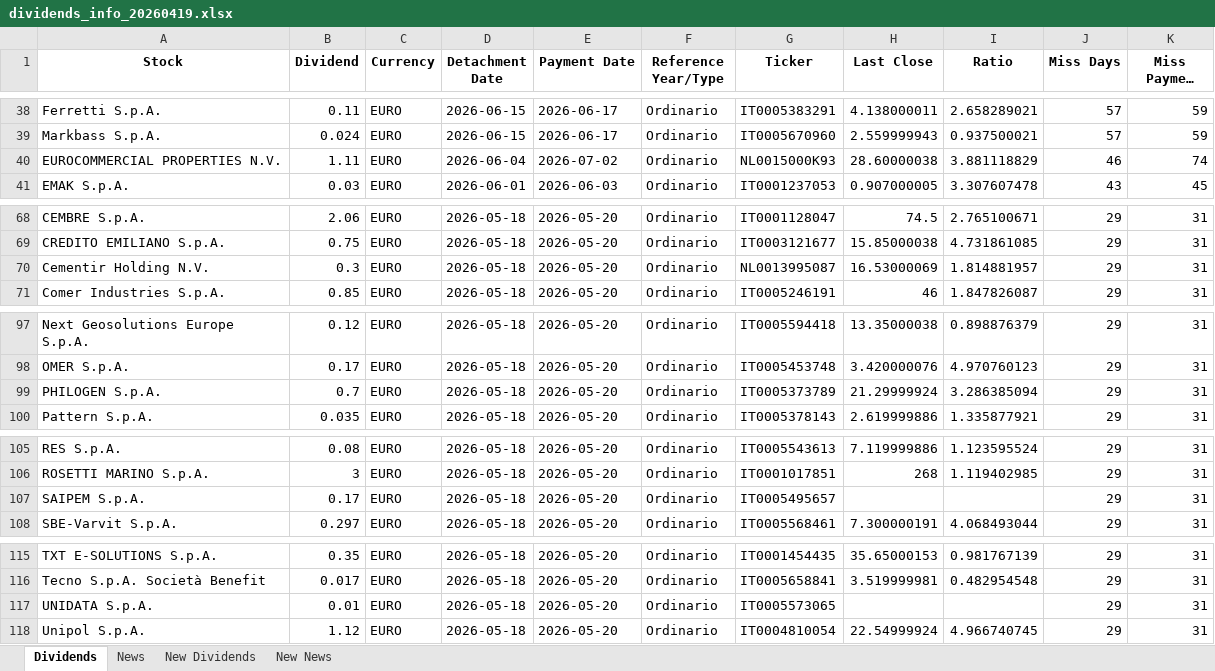
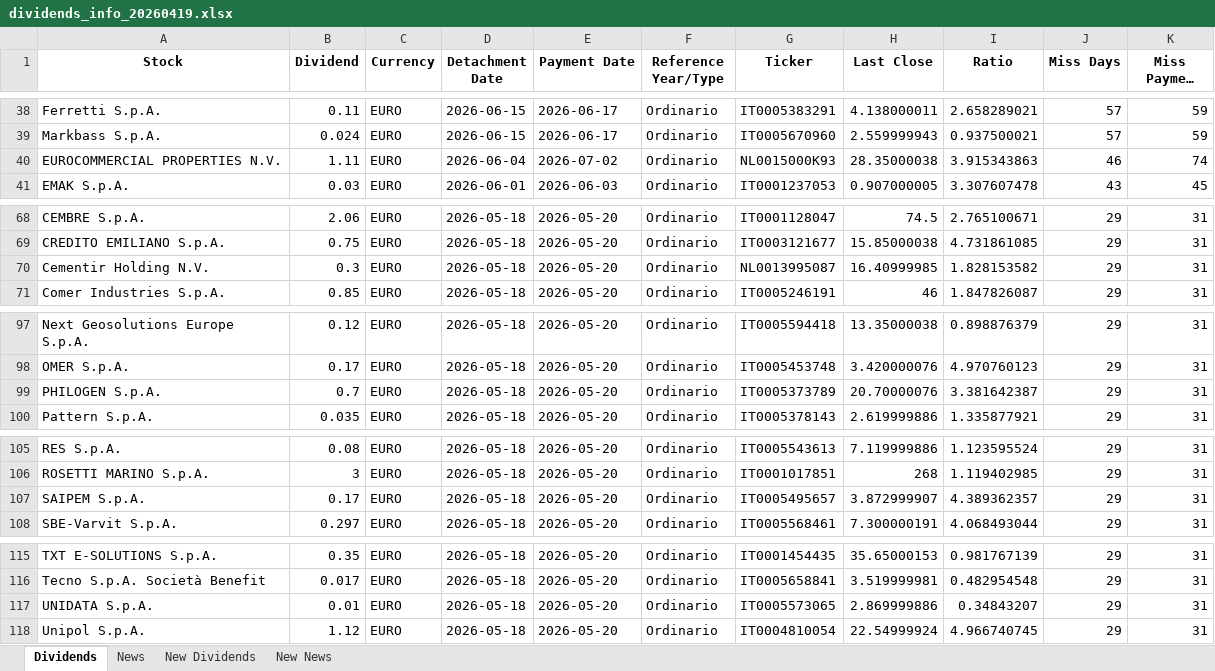
Before and after one commit to pattuallo/pattuallo.github.io, an Excel workbook: data/dividends_info_20260419.xlsx, sheet Dividends, drawn as a sheet; only a part is shown, gaps mark what is left out; long unchanged cells end in …; values as stored, in another font and other column widths than the file's, no borders; the diff names each change by its address in the sheet, - before the commit and + after, or states it on an @@ line.

```diff
--- a/data/dividends_info_20260419.xlsx (sheet Dividends)
+++ b/data/dividends_info_20260419.xlsx (sheet Dividends)
-H40 (Last Close): 28.60000038
+H40 (Last Close): 28.35000038
-I40 (Ratio): 3.881118829
+I40 (Ratio): 3.915343863
-H70 (Last Close): 16.53000069
+H70 (Last Close): 16.40999985
-I70 (Ratio): 1.814881957
+I70 (Ratio): 1.828153582
-H99 (Last Close): 21.29999924
+H99 (Last Close): 20.70000076
-I99 (Ratio): 3.286385094
+I99 (Ratio): 3.381642387
-H107 (Last Close): (empty)
+H107 (Last Close): 3.872999907
-I107 (Ratio): (empty)
+I107 (Ratio): 4.389362357
-H117 (Last Close): (empty)
+H117 (Last Close): 2.869999886
-I117 (Ratio): (empty)
+I117 (Ratio): 0.34843207
```
Also changed, not shown: sheet News, sheet New News, 1 other file.
